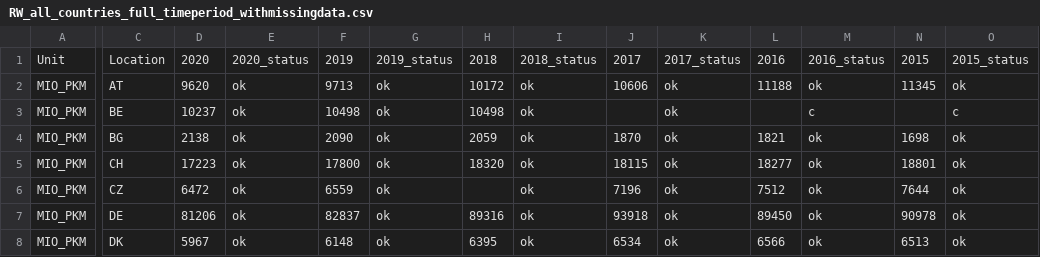
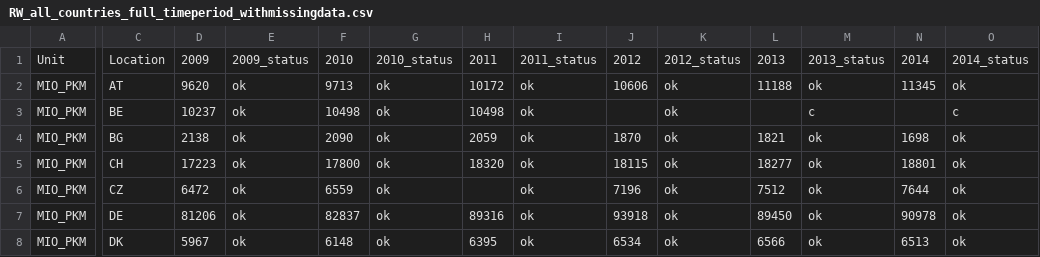
Before and after one commit to fardokhtsadat/DOPP, a CSV file: RailwayTransport/RW_all_countries_full_timeperiod_withmissingdata.csv, drawn as a sheet; only a part is shown, gaps mark what is left out; the diff covers the shown part only; the diff names each change by its address in the sheet, - before the commit and + after, or states it on an @@ line.

```diff
--- a/RailwayTransport/RW_all_countries_full_timeperiod_withmissingdata.csv
+++ b/RailwayTransport/RW_all_countries_full_timeperiod_withmissingdata.csv
-D1: 2020
+D1: 2009
-E1: 2020_status
+E1: 2009_status
-F1: 2019
+F1: 2010
-G1: 2019_status
+G1: 2010_status
-H1: 2018
+H1: 2011
-I1: 2018_status
+I1: 2011_status
-J1: 2017
+J1: 2012
-K1: 2017_status
+K1: 2012_status
-L1: 2016
+L1: 2013
-M1: 2016_status
+M1: 2013_status
-N1: 2015
+N1: 2014
-O1: 2015_status
+O1: 2014_status
```
Also changed, not shown: 12 edited cells elsewhere in this file, RailwayTransport/RW_Missing_data_perlocation_perunit_peryear.csv, RailwayTransport/RW_location_data_with_full_time_period.csv, 4 other files.
